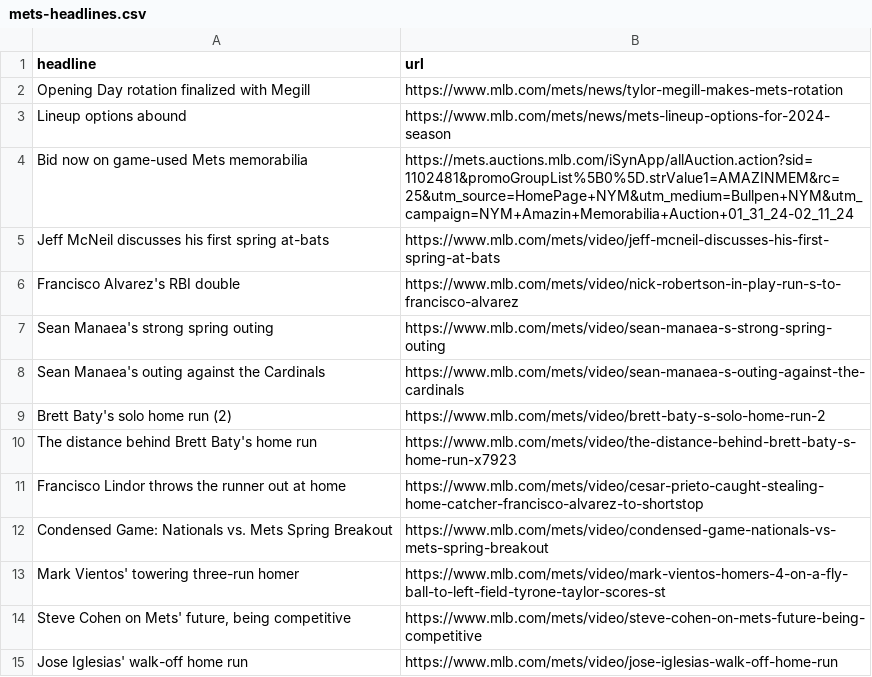
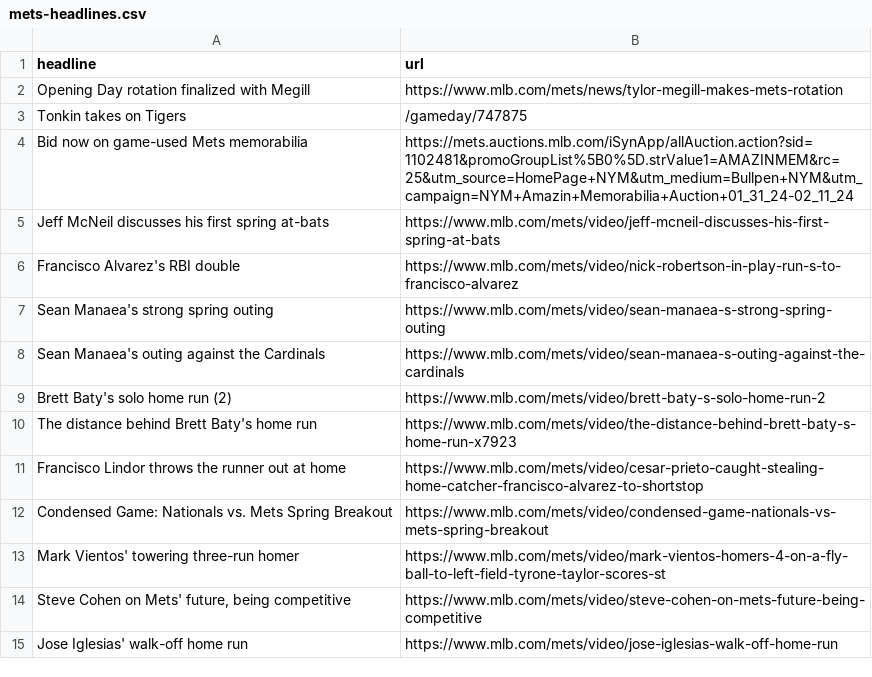
Before and after one commit to atd124/autoscraper-history-main, a CSV file: mets-headlines.csv, drawn as a sheet; removed rows and columns are numbered as before the commit, all else as after; the diff names each change by its address in the sheet, - before the commit and + after, or states it on an @@ line.

```diff
--- a/mets-headlines.csv
+++ b/mets-headlines.csv
-row 3: Lineup options abound | https://www.mlb.com/mets/news/mets-lineup-options-for-2024-season
+row 3: Tonkin takes on Tigers | /gameday/747875
```
